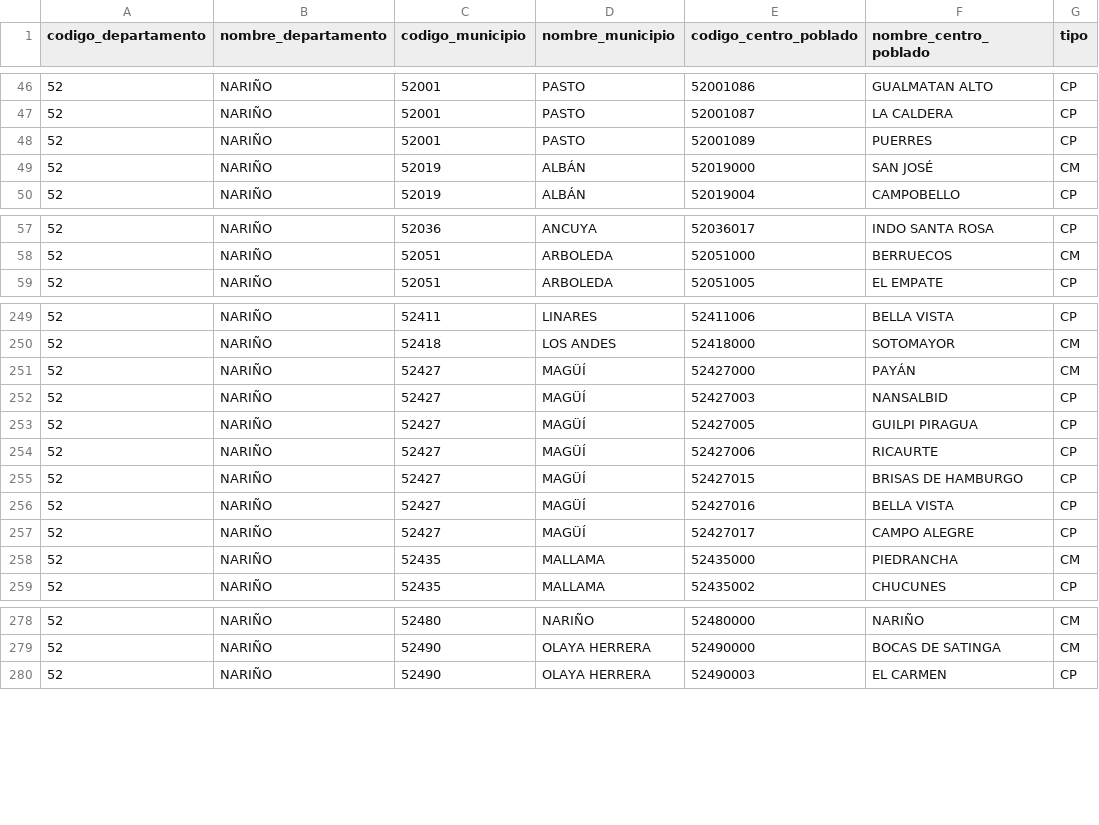
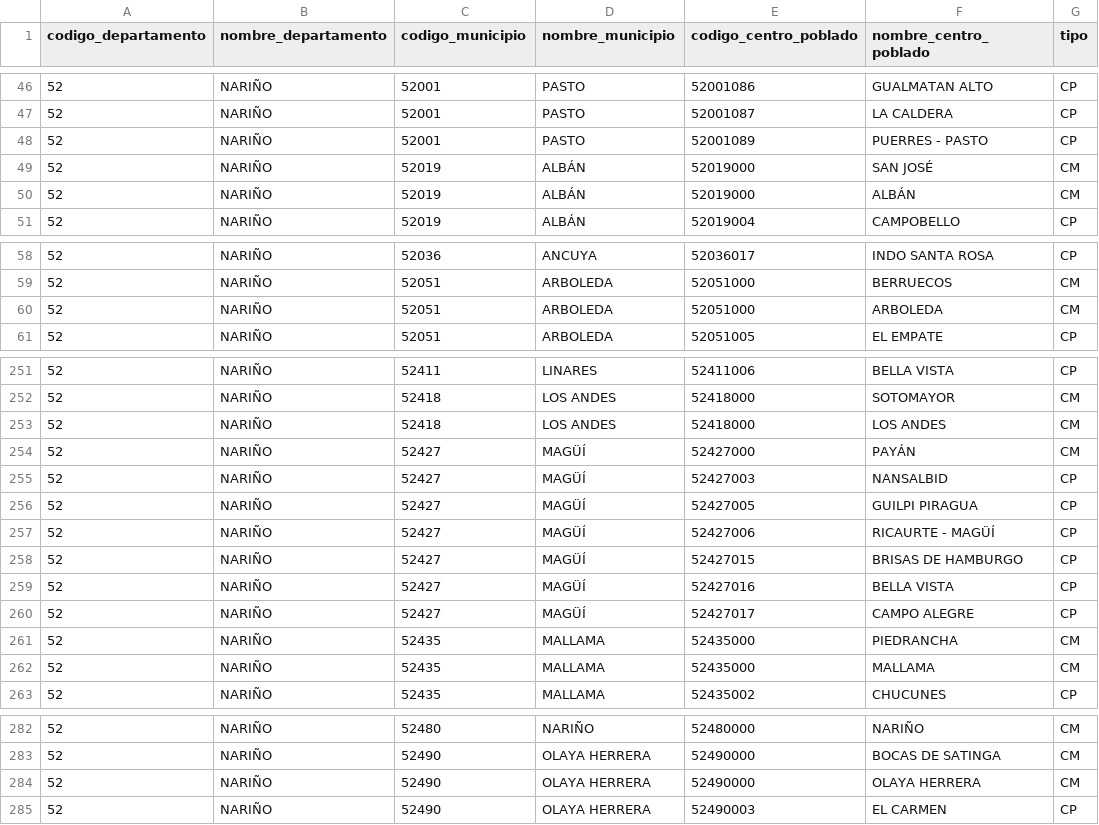
Before and after one commit to santiagofep/danecode, a CSV file: danecode/files/centros_poblados/52.csv, drawn as a sheet; only a part is shown, gaps mark what is left out; the diff covers the shown part only.

```diff
--- a/danecode/files/centros_poblados/52.csv
+++ b/danecode/files/centros_poblados/52.csv
@@ -47,4 +47,5 @@ codigo_departamento,nombre_departamento,codigo_municipio,nombre_municipio,codigo
 52,NARIÑO,52001,PASTO,52001087,LA CALDERA,CP
-52,NARIÑO,52001,PASTO,52001089,PUERRES,CP
+52,NARIÑO,52001,PASTO,52001089,PUERRES - PASTO,CP
 52,NARIÑO,52019,ALBÁN,52019000,SAN JOSÉ,CM
+52,NARIÑO,52019,ALBÁN,52019000,ALBÁN,CM
 52,NARIÑO,52019,ALBÁN,52019004,CAMPOBELLO,CP
@@ -58,2 +59,3 @@ codigo_departamento,nombre_departamento,codigo_municipio,nombre_municipio,codigo
 52,NARIÑO,52051,ARBOLEDA,52051000,BERRUECOS,CM
+52,NARIÑO,52051,ARBOLEDA,52051000,ARBOLEDA,CM
 52,NARIÑO,52051,ARBOLEDA,52051005,EL EMPATE,CP
@@ -250,2 +252,3 @@ codigo_departamento,nombre_departamento,codigo_municipio,nombre_municipio,codigo
 52,NARIÑO,52418,LOS ANDES,52418000,SOTOMAYOR,CM
+52,NARIÑO,52418,LOS ANDES,52418000,LOS ANDES,CM
 52,NARIÑO,52427,MAGÜÍ,52427000,PAYÁN,CM
@@ -253,3 +256,3 @@ codigo_departamento,nombre_departamento,codigo_municipio,nombre_municipio,codigo
 52,NARIÑO,52427,MAGÜÍ,52427005,GUILPI PIRAGUA,CP
-52,NARIÑO,52427,MAGÜÍ,52427006,RICAURTE,CP
+52,NARIÑO,52427,MAGÜÍ,52427006,RICAURTE - MAGÜÍ,CP
 52,NARIÑO,52427,MAGÜÍ,52427015,BRISAS DE HAMBURGO,CP
@@ -258,2 +261,3 @@ codigo_departamento,nombre_departamento,codigo_municipio,nombre_municipio,codigo
 52,NARIÑO,52435,MALLAMA,52435000,PIEDRANCHA,CM
+52,NARIÑO,52435,MALLAMA,52435000,MALLAMA,CM
 52,NARIÑO,52435,MALLAMA,52435002,CHUCUNES,CP
@@ -279,2 +283,3 @@ codigo_departamento,nombre_departamento,codigo_municipio,nombre_municipio,codigo
 52,NARIÑO,52490,OLAYA HERRERA,52490000,BOCAS DE SATINGA,CM
+52,NARIÑO,52490,OLAYA HERRERA,52490000,OLAYA HERRERA,CM
 52,NARIÑO,52490,OLAYA HERRERA,52490003,EL CARMEN,CP
```
Also changed, not shown: 4 added rows and 8 edited cells elsewhere in this file, danecode/files/centros_poblados/13.csv, danecode/files/centros_poblados/27.csv, 13 other files.
